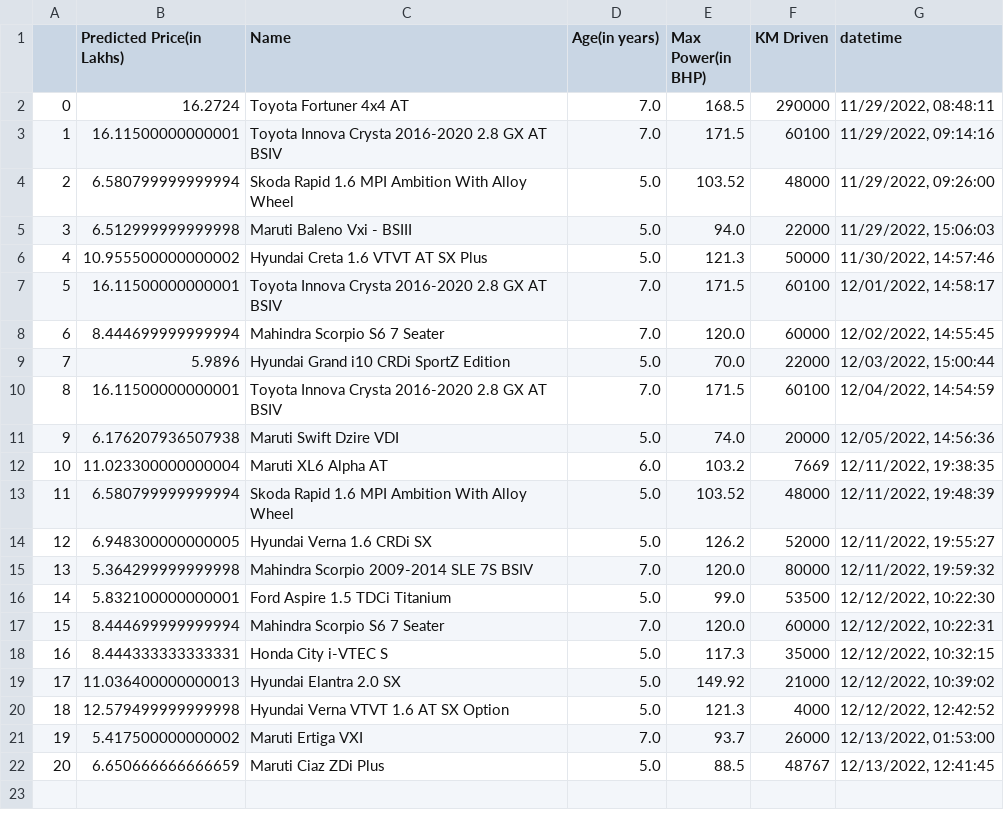
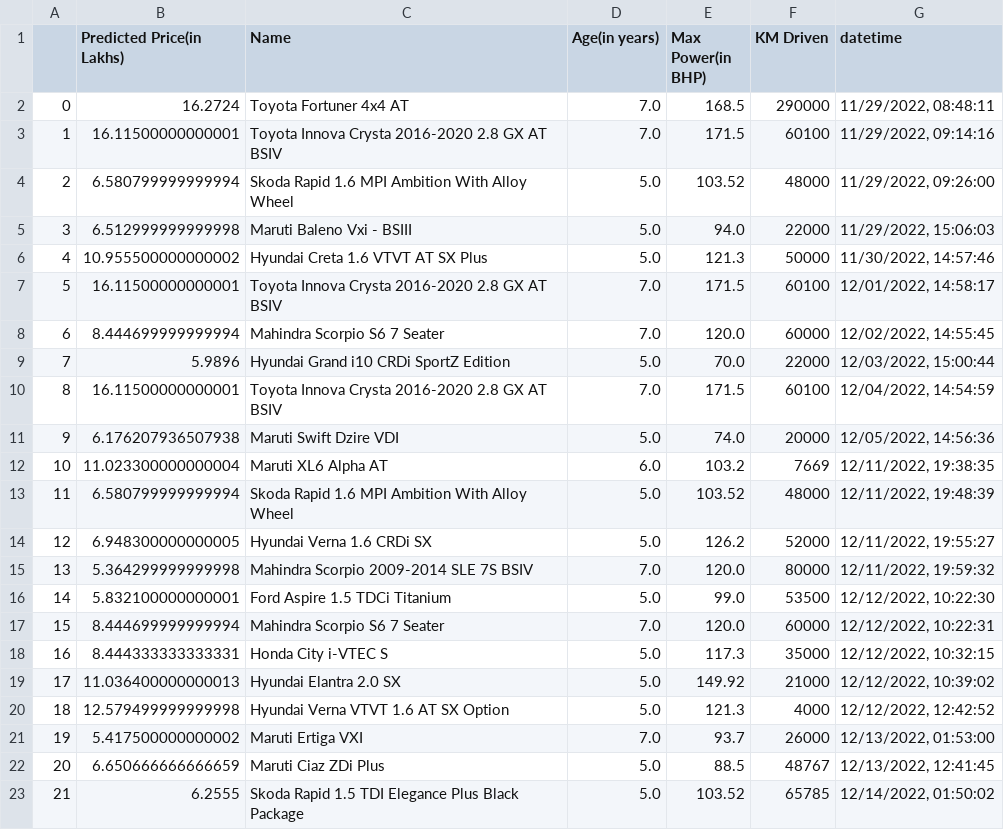
Before and after one commit to ayush-vatsal/Car_Prices-A_Prediction_Service, a CSV file: assets/output.csv, drawn as a sheet.

```diff
--- a/assets/output.csv
+++ b/assets/output.csv
@@ -22 +22,2 @@
 20,6.650666666666659,Maruti Ciaz ZDi Plus,5.0,88.5,48767,"12/13/2022, 12:41:45"
+21,6.2555,Skoda Rapid 1.5 TDI Elegance Plus Black Package,5.0,103.52,65785,"12/14/2022, 01:50:02"
```
Also changed, not shown: 1 other file.
